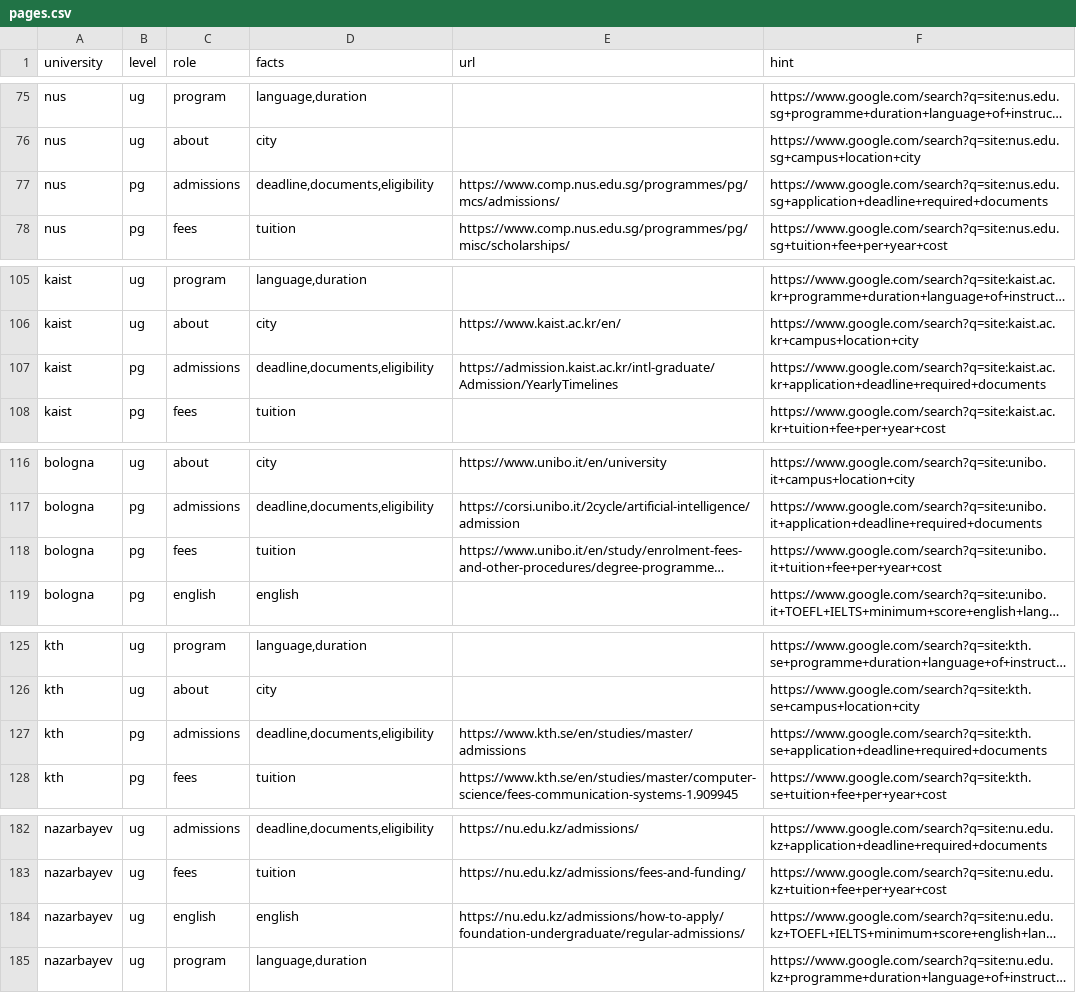
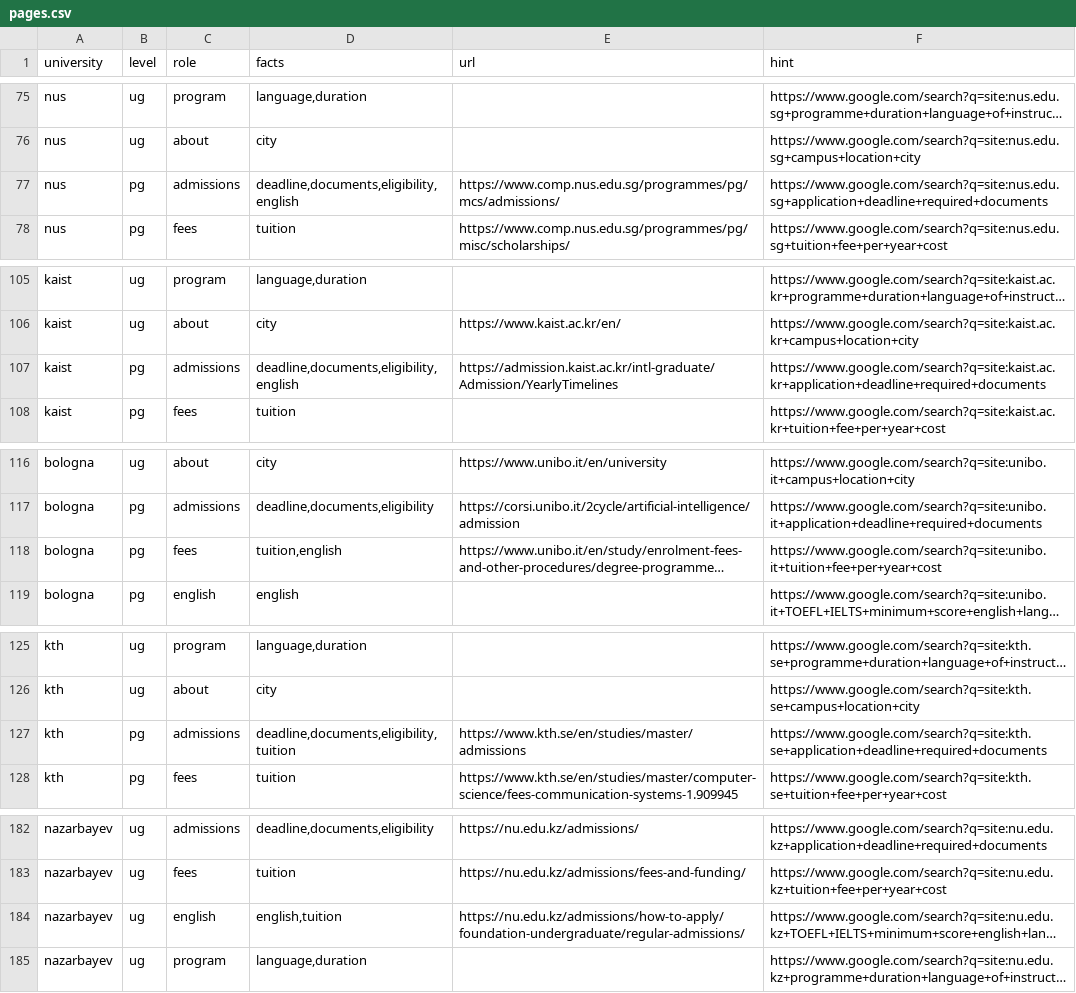
Before and after one commit to princeairfire-spec/llm-admissions-reliability, a CSV file: data/pages.csv, drawn as a sheet; only a part is shown, gaps mark what is left out; long unchanged cells end in …; the diff covers the shown part only; the diff names each change by its address in the sheet, - before the commit and + after, or states it on an @@ line.

Commit message:
Prior-year values from archived captures; dispute resolutions recorded
wayback.py gained --fill: for each annual item missing prior_year_answer it
downloads the Internet Archive capture from about a year back into
data/snapshots/prior/, extracts the same fact with the same substring checks,
and puts the result in front of a person. The prior value becomes as
reproducible as the current one — every number traces to bytes on disk.

Two hazards caught before they reached the column. A year-stamped URL
(cost-attendance-2026-2027) never archives its way into last year: its
Wayback copy shows current-cycle fees from any date, which would record 'the
fact did not change' about a fact living at the 2025-2026 sibling URL — so
year pairs are decremented and the sibling is looked up instead. And a
capture younger than nine months documents the current cycle, so it is
skipped rather than recorded.

Cross-role scan: archived pages often state facts their sheet row never
asked for (an admissions page listing the TOEFL minimum and the fee). 30
fact requests added to existing rows without a single new page fetch, 11 of
them in the low tier where the annual cell is thinnest.

The six annotator disagreements are resolved and recorded on the candidates
with reasons; --disputed hides resolved rows. Agreement stands at 84.2%,
kappa 0.599, controls 2/2.

```diff
--- a/data/pages.csv
+++ b/data/pages.csv
-D77 (facts): deadline,documents,eligibility
+D77 (facts): deadline,documents,eligibility,english
-D107 (facts): deadline,documents,eligibility
+D107 (facts): deadline,documents,eligibility,english
-D118 (facts): tuition
+D118 (facts): tuition,english
-D127 (facts): deadline,documents,eligibility
+D127 (facts): deadline,documents,eligibility,tuition
-D184 (facts): english
+D184 (facts): english,tuition
```
Also changed, not shown: 19 edited cells elsewhere in this file, 15 other files.
